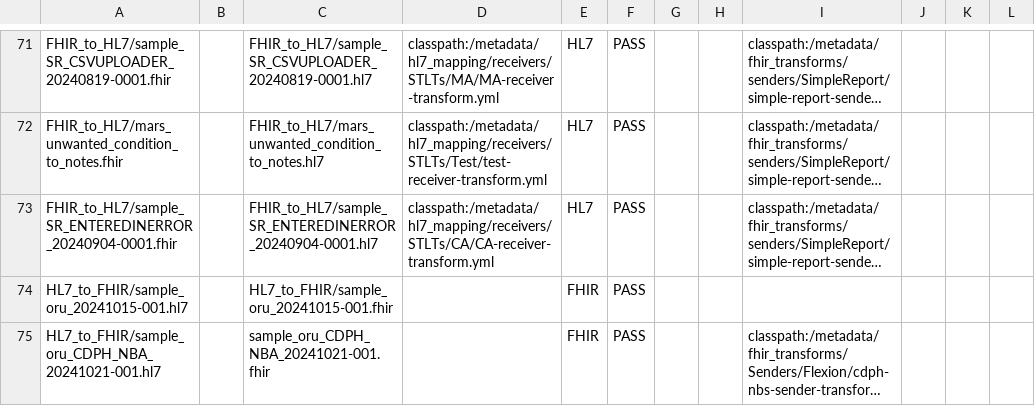
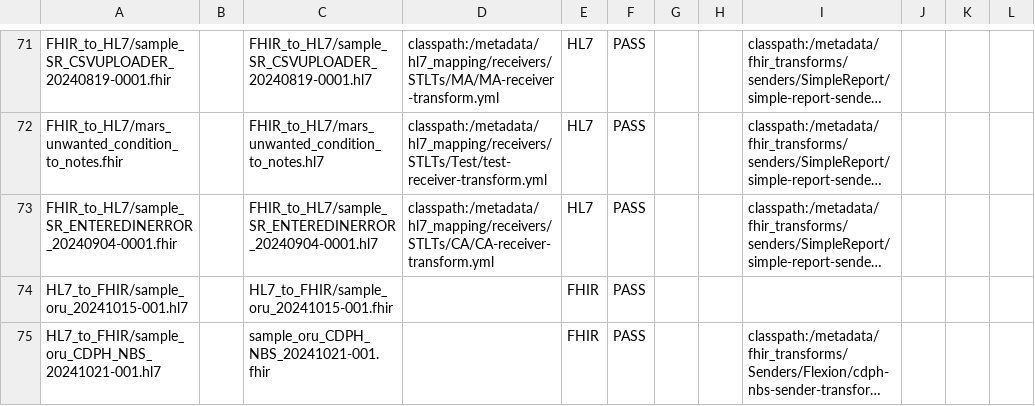
Before and after one commit to CDCgov/prime-reportstream, a CSV file: prime-router/src/testIntegration/resources/datatests/translation-test-config.csv, drawn as a sheet; only a part is shown, gaps mark what is left out; long unchanged cells end in …; the diff names each change by its address in the sheet, - before the commit and + after, or states it on an @@ line.

Commit message:
fix integration test filenames

```diff
--- a/prime-router/src/testIntegration/resources/datatests/translation-test-config.csv
+++ b/prime-router/src/testIntegration/resources/datatests/translation-test-config.csv
-A75: HL7_to_FHIR/sample_oru_CDPH_NBA_20241021-001.hl7
+A75: HL7_to_FHIR/sample_oru_CDPH_NBS_20241021-001.hl7
-C75: sample_oru_CDPH_NBA_20241021-001.fhir
+C75: sample_oru_CDPH_NBS_20241021-001.fhir
```
